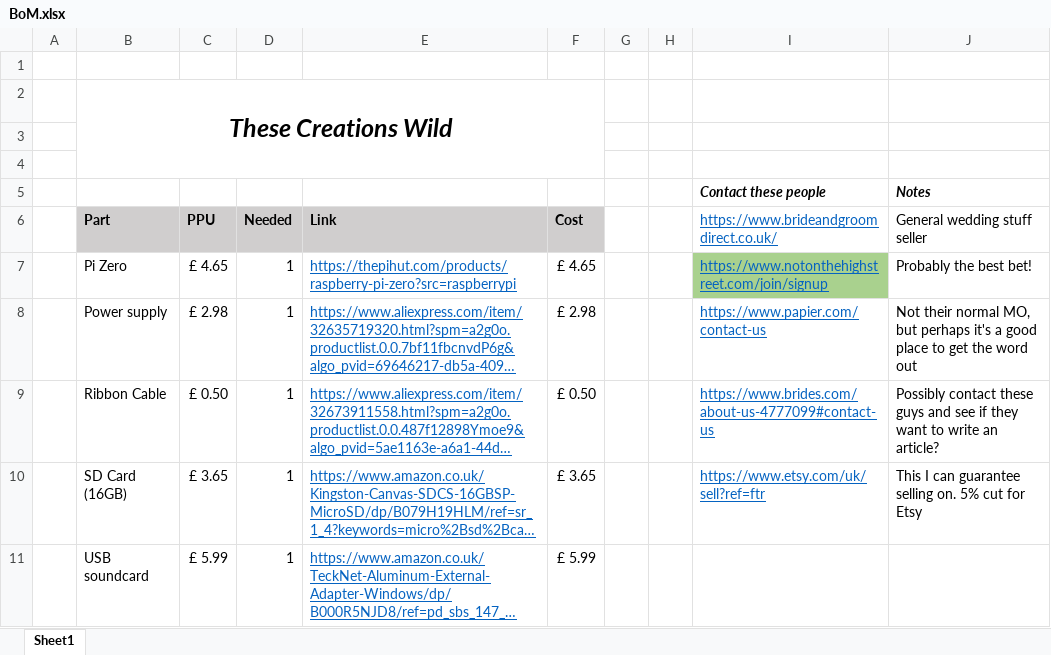
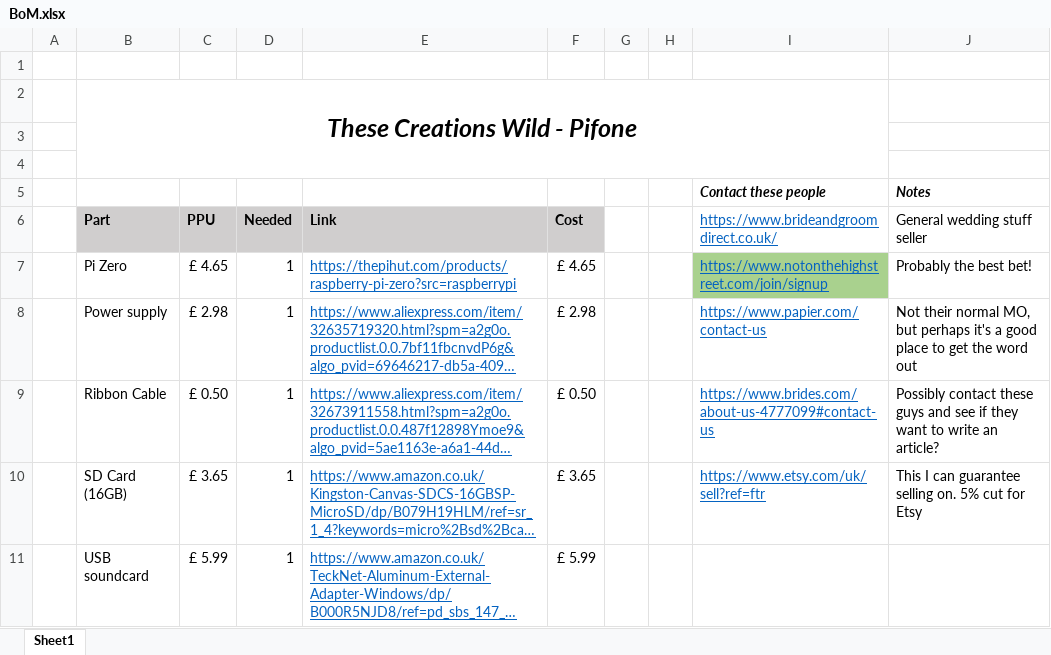
Before and after one commit to wildjames/pifone, an Excel workbook: BoM.xlsx, sheet Sheet1, drawn as a sheet; only a part is shown; long unchanged cells end in …; values as stored, in another font and other column widths than the file's, no borders; the diff names each change by its address in the sheet, - before the commit and + after, or states it on an @@ line.

```diff
--- a/BoM.xlsx (sheet Sheet1)
+++ b/BoM.xlsx (sheet Sheet1)
-B2 (Part): These Creations Wild
+B2 (Part): These Creations Wild - Pifone
-B2:F4 merged
+B2:I4 merged
```
Also changed, not shown: 1 other file.
